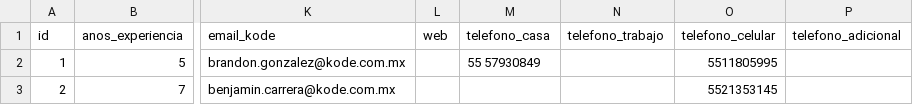
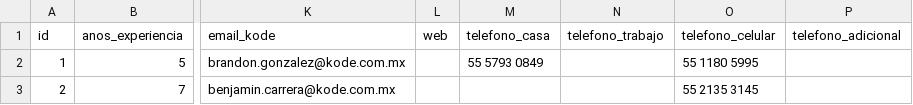
Before and after one commit to BenjaminCarrera/4TS, a CSV file: src/main/resources/config/liquibase/data/candidato.csv, drawn as a sheet; only a part is shown, gaps mark what is left out; the diff names each change by its address in the sheet, - before the commit and + after, or states it on an @@ line.

```diff
--- a/src/main/resources/config/liquibase/data/candidato.csv
+++ b/src/main/resources/config/liquibase/data/candidato.csv
-M2 (telefono_casa): 55 57930849
+M2 (telefono_casa): 55 5793 0849
-O2 (telefono_celular): 5511805995
+O2 (telefono_celular): 55 1180 5995
-O3 (telefono_celular): 5521353145
+O3 (telefono_celular): 55 2135 3145
```
Also changed, not shown: 5 other files.
